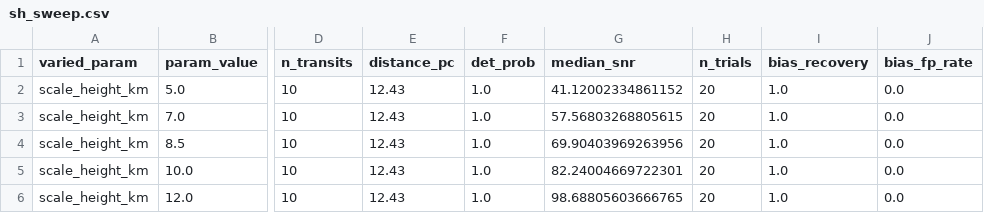
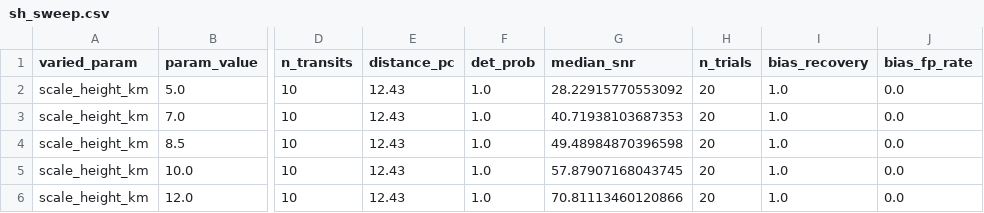
Before and after one commit to tiramoose/biosignature-detection, a CSV file: results/sensitivity/sh_sweep.csv, drawn as a sheet; only a part is shown, gaps mark what is left out; the diff names each change by its address in the sheet, - before the commit and + after, or states it on an @@ line.

```diff
--- a/results/sensitivity/sh_sweep.csv
+++ b/results/sensitivity/sh_sweep.csv
-G2 (median_snr): 41.12002334861152
+G2 (median_snr): 28.22915770553092
-G3 (median_snr): 57.56803268805615
+G3 (median_snr): 40.71938103687353
-G4 (median_snr): 69.90403969263956
+G4 (median_snr): 49.48984870396598
-G5 (median_snr): 82.24004669722301
+G5 (median_snr): 57.87907168043745
-G6 (median_snr): 98.68805603666765
+G6 (median_snr): 70.81113460120866
```
Also changed, not shown: results/sensitivity/cloud_sweep_co2.csv, results/sensitivity/cloud_sweep_el.csv, 10 other files.
